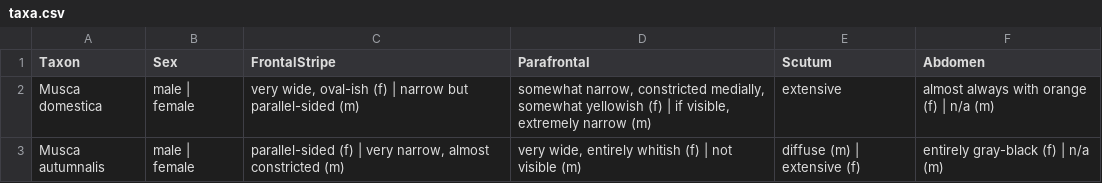
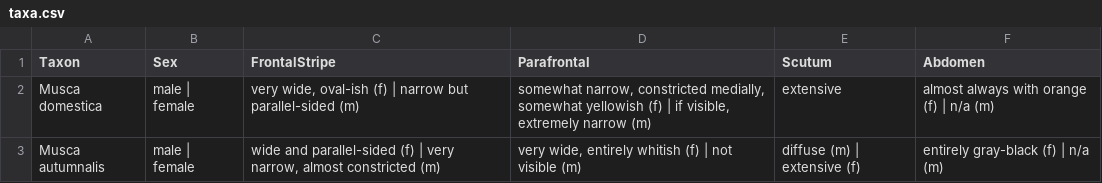
Before and after one commit to zdankowicz/homalodisca, a CSV file: identikit/kb/musca/taxa.csv, drawn as a sheet.

Commit message:
Update taxa.csv

```diff
--- a/identikit/kb/musca/taxa.csv
+++ b/identikit/kb/musca/taxa.csv
@@ -2,2 +2,2 @@ Taxon,Sex,FrontalStripe,Parafrontal,Scutum,Abdomen
 Musca domestica,male | female,"very wide, oval-ish (f) | narrow but parallel-sided (m)","somewhat narrow, constricted medially, somewhat yellowish (f) | if visible, extremely narrow (m)",extensive,"almost always with orange (f) | n/a (m)"
-Musca autumnalis,male | female,"parallel-sided (f) | very narrow, almost constricted (m)","very wide, entirely whitish (f) | not visible (m)","diffuse (m) | extensive (f)","entirely gray-black (f) | n/a (m)"
+Musca autumnalis,male | female,"wide and parallel-sided (f) | very narrow, almost constricted (m)","very wide, entirely whitish (f) | not visible (m)","diffuse (m) | extensive (f)","entirely gray-black (f) | n/a (m)"
```
